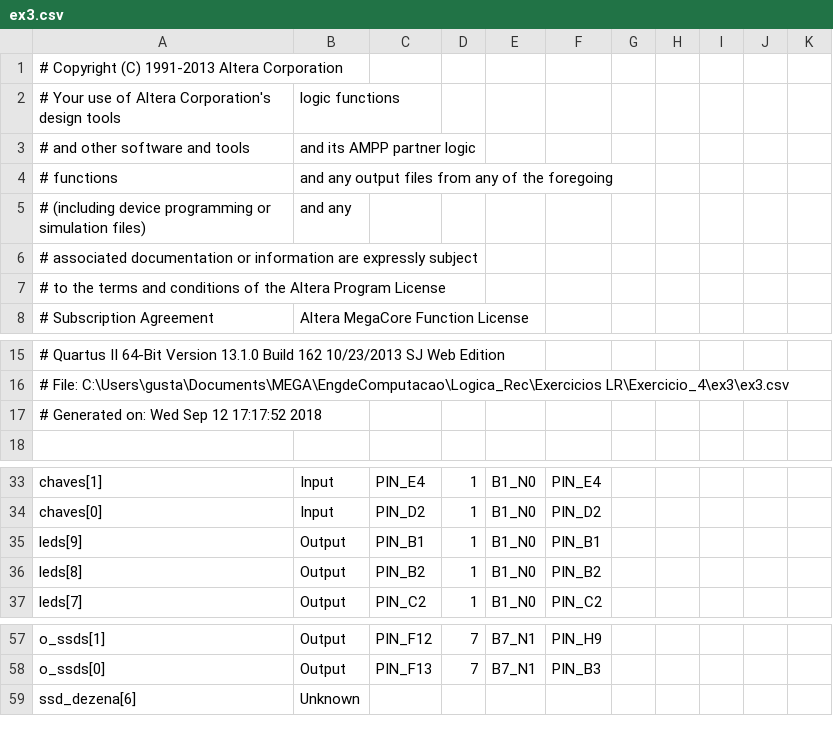
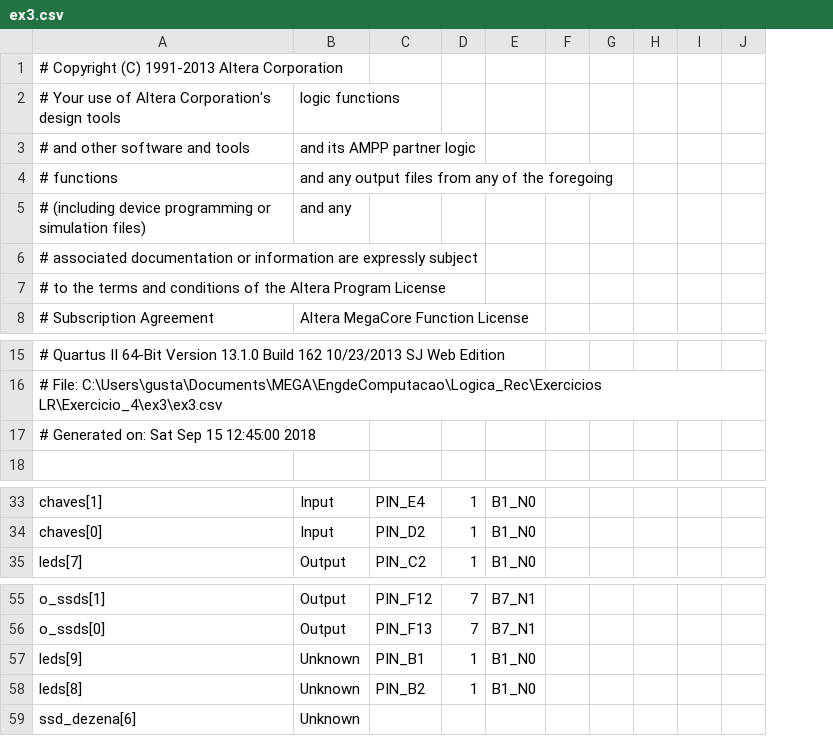
Before and after one commit to cordeirolibel/logica-reconfiguravel, a CSV file: Exercicio_4/ex3/ex3.csv, drawn as a sheet; only a part is shown, gaps mark what is left out; removed rows and columns are numbered as before the commit, all else as after; the diff names each change by its address in the sheet, - before the commit and + after, or states it on an @@ line.

```diff
--- a/Exercicio_4/ex3/ex3.csv
+++ b/Exercicio_4/ex3/ex3.csv
-column F, rows 33-34: PIN_E4 | PIN_D2; row 37: PIN_C2; rows 57-58: PIN_H9 | PIN_B3
-A17: # Generated on: Wed Sep 12 17:17:52 2018
+A17: # Generated on: Sat Sep 15 12:45:00 2018
-row 35: leds[9] | Output | PIN_B1 | 1 | B1_N0 | PIN_B1
-row 36: leds[8] | Output | PIN_B2 | 1 | B1_N0 | PIN_B2
+row 57: leds[9] | Unknown | PIN_B1 | 1 | B1_N0
+row 58: leds[8] | Unknown | PIN_B2 | 1 | B1_N0
```
Also changed, not shown: 3 other files.
